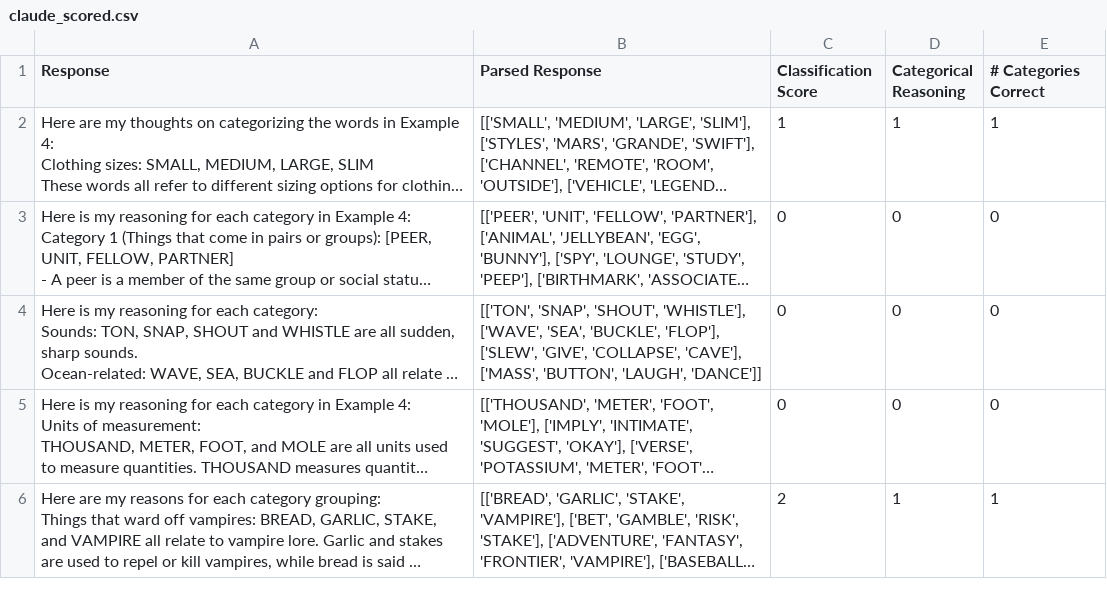
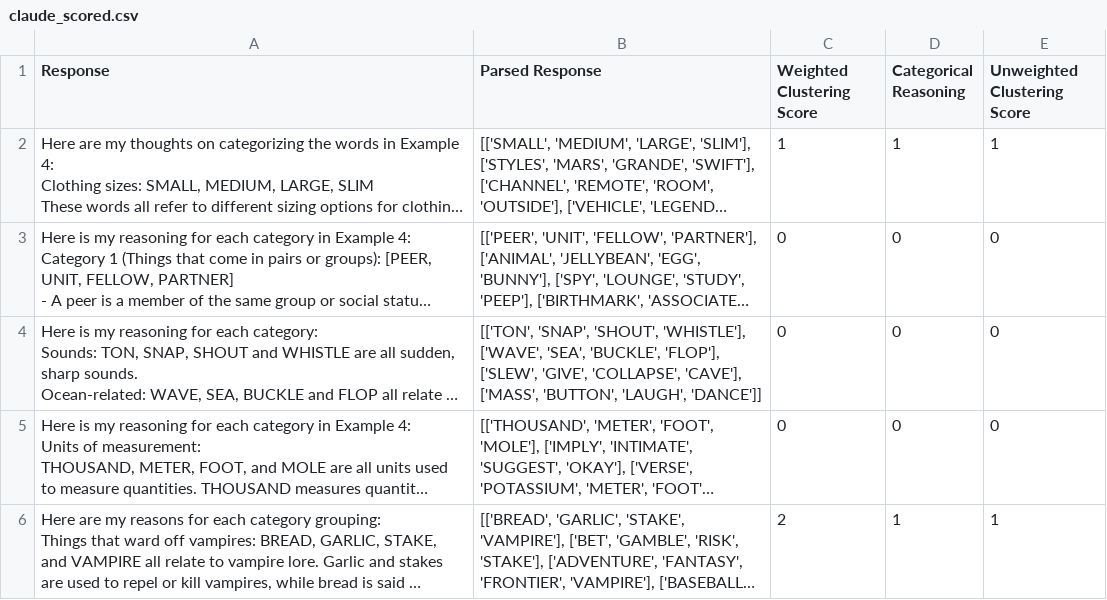
Before and after one commit to mustafamariam/LLM-Connections-Solver, a CSV file: scoring/claude_scored.csv, drawn as a sheet; only a part is shown; long unchanged cells end in …; the diff names each change by its address in the sheet, - before the commit and + after, or states it on an @@ line.

Commit message:
Update claude_scored.csv

```diff
--- a/scoring/claude_scored.csv
+++ b/scoring/claude_scored.csv
-C1: Classification Score
+C1: Weighted Clustering Score
-E1: # Categories Correct
+E1: Unweighted Clustering Score
```
